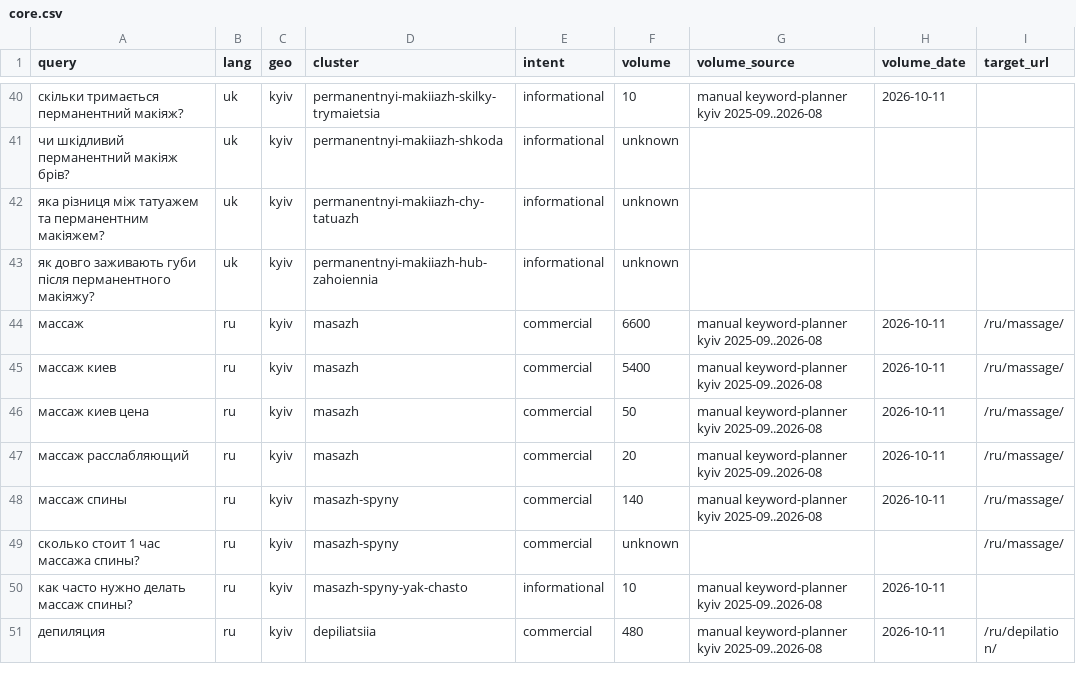
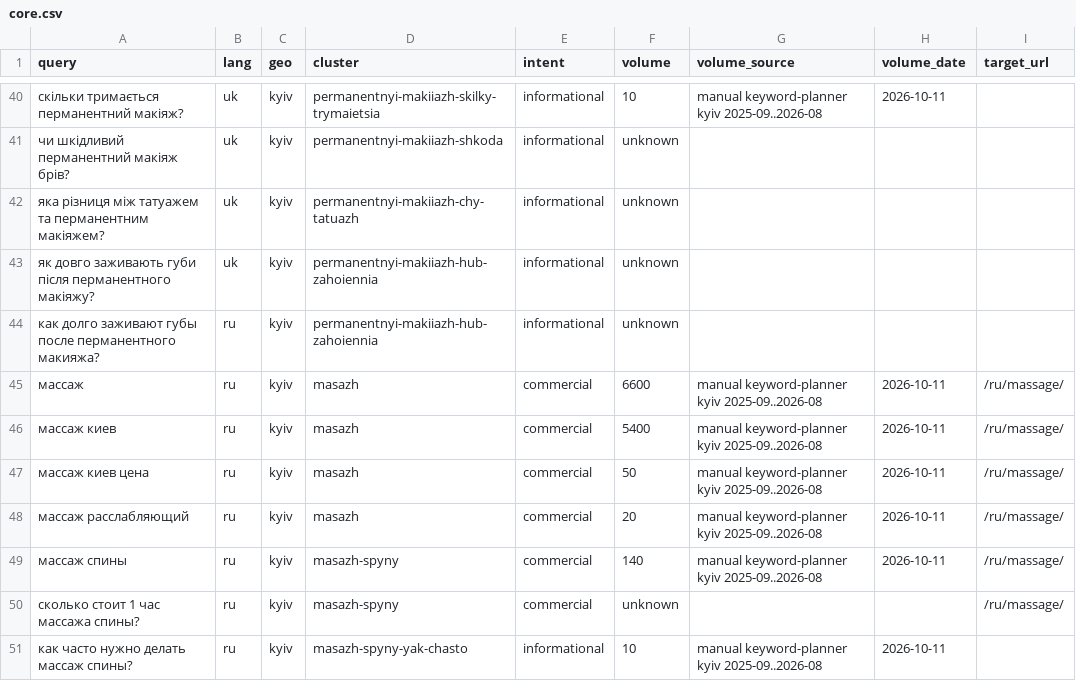
Before and after one commit to nofikoff/test-lada-kiev-ua, a CSV file: docs/seo/core.csv, drawn as a sheet; only a part is shown, gaps mark what is left out; the shorter side is filled out with more unchanged rows.

Commit message:
feat(guide): publish the lips healing guide in Russian
Step 3 of docs/plans/2026-11-19-guide-uk-ru-translations.md (ADR-030):
permanent-lips-healing existed in Ukrainian only, 76 Search Console
impressions in 2026-08-19 … 2026-11-16.
- src/content/guide/ru/permanent/lips-healing.md: translation of the uk
  text; every claim keeps its row in the shared guide-sources.md section.
- docs/seo/core.csv: the ru query, volume unknown.
- docs/seo/map.md: ru page row and its three edges.
- tests/support/site.ts: ru entry, both locales; GUIDE_QUERIES and
  HUB_FORBIDDEN for ru.
- docs/specs/page-head.md, public/llms.txt: the ru version.

```diff
--- a/docs/seo/core.csv
+++ b/docs/seo/core.csv
@@ -43,2 +43,3 @@ query,lang,geo,cluster,intent,volume,volume_source,volume_date,target_url
 як довго заживають губи після перманентного макіяжу?,uk,kyiv,permanentnyi-makiiazh-hub-zahoiennia,informational,unknown,,,
+как долго заживают губы после перманентного макияжа?,ru,kyiv,permanentnyi-makiiazh-hub-zahoiennia,informational,unknown,,,
 массаж,ru,kyiv,masazh,commercial,6600,manual keyword-planner kyiv 2025-09..2026-08,2026-10-11,/ru/massage/
```
Also changed, not shown: 5 other files.
